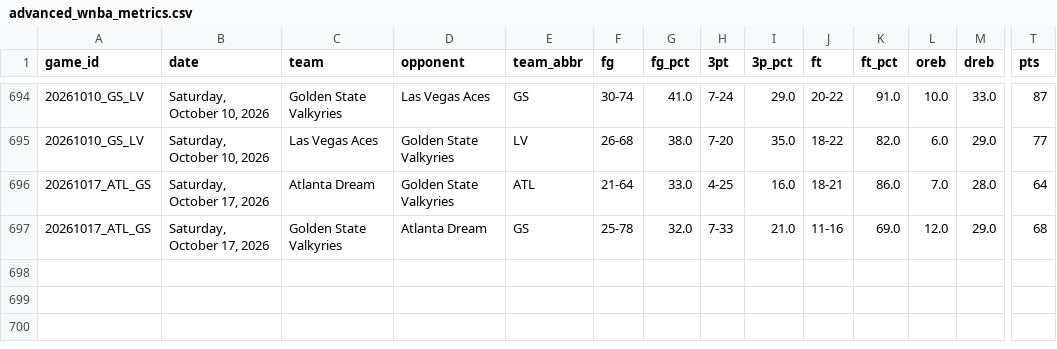
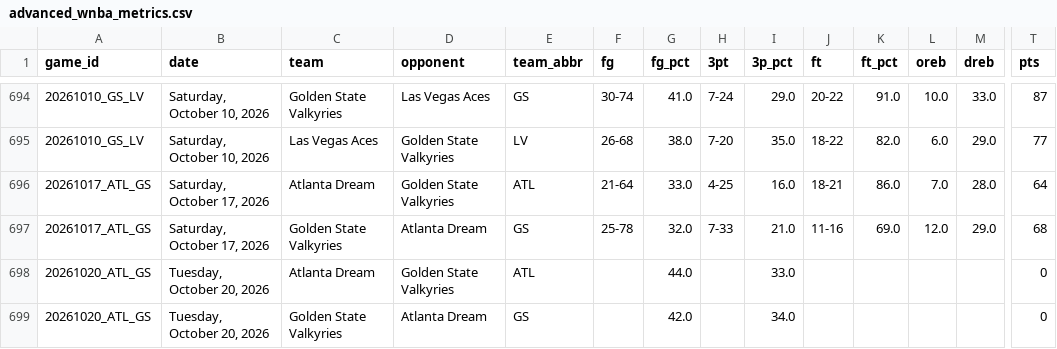
Before and after one commit to MikeOzomah/wnba-matchup-intelligence, a CSV file: outputs/advanced_wnba_metrics.csv, drawn as a sheet; only a part is shown, gaps mark what is left out; rows hold the shown columns only; the diff names each change by its address in the sheet, - before the commit and + after, or states it on an @@ line.

```diff
--- a/outputs/advanced_wnba_metrics.csv
+++ b/outputs/advanced_wnba_metrics.csv
+row 698: 20261020_ATL_GS | Tuesday, October 20, 2026 | Atlanta Dream | Golden State Valkyries | ATL |  | 44.0 |  | 33.0 |  |  |  |  | 0
+row 699: 20261020_ATL_GS | Tuesday, October 20, 2026 | Golden State Valkyries | Atlanta Dream | GS |  | 42.0 |  | 34.0 |  |  |  |  | 0
```
Also changed, not shown: data/full_wnba_team_stats.csv.
